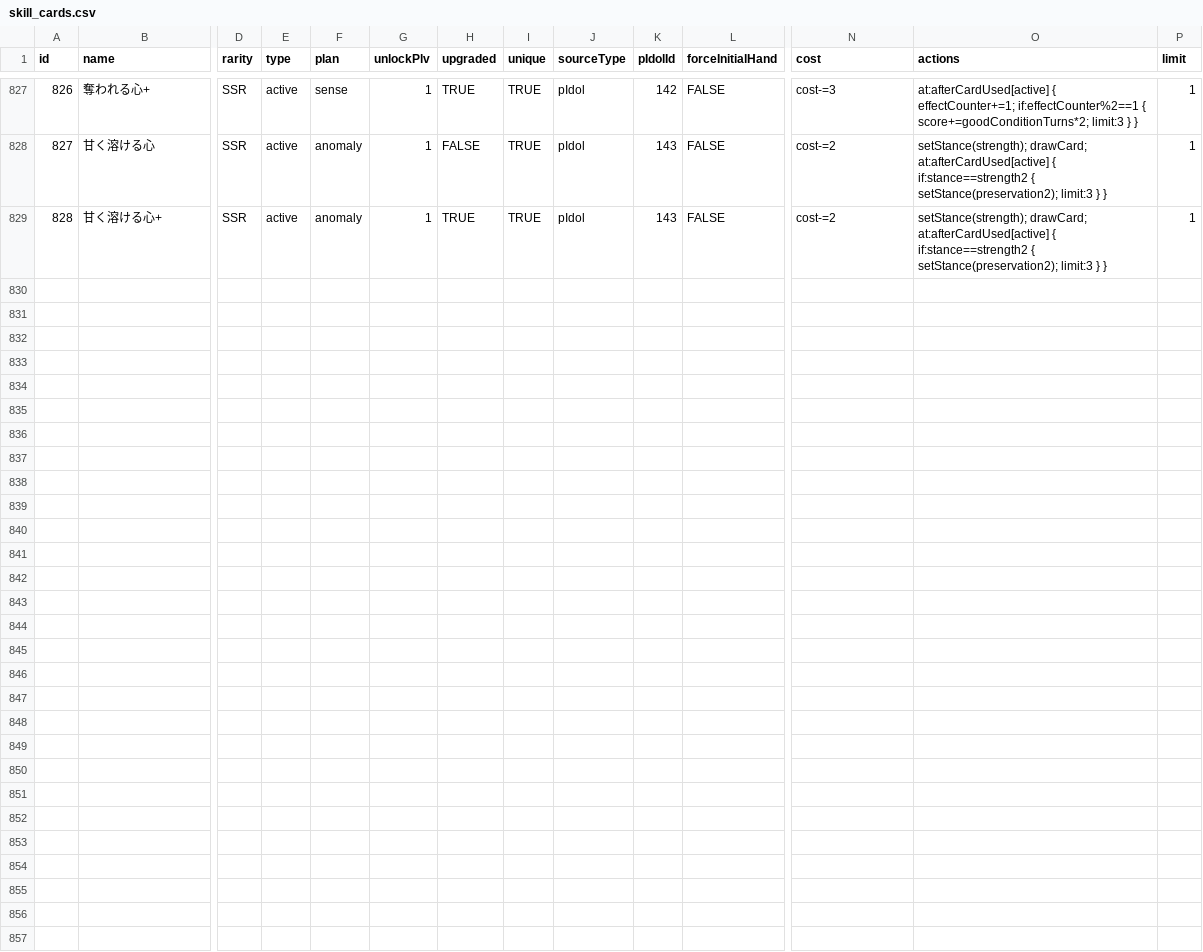
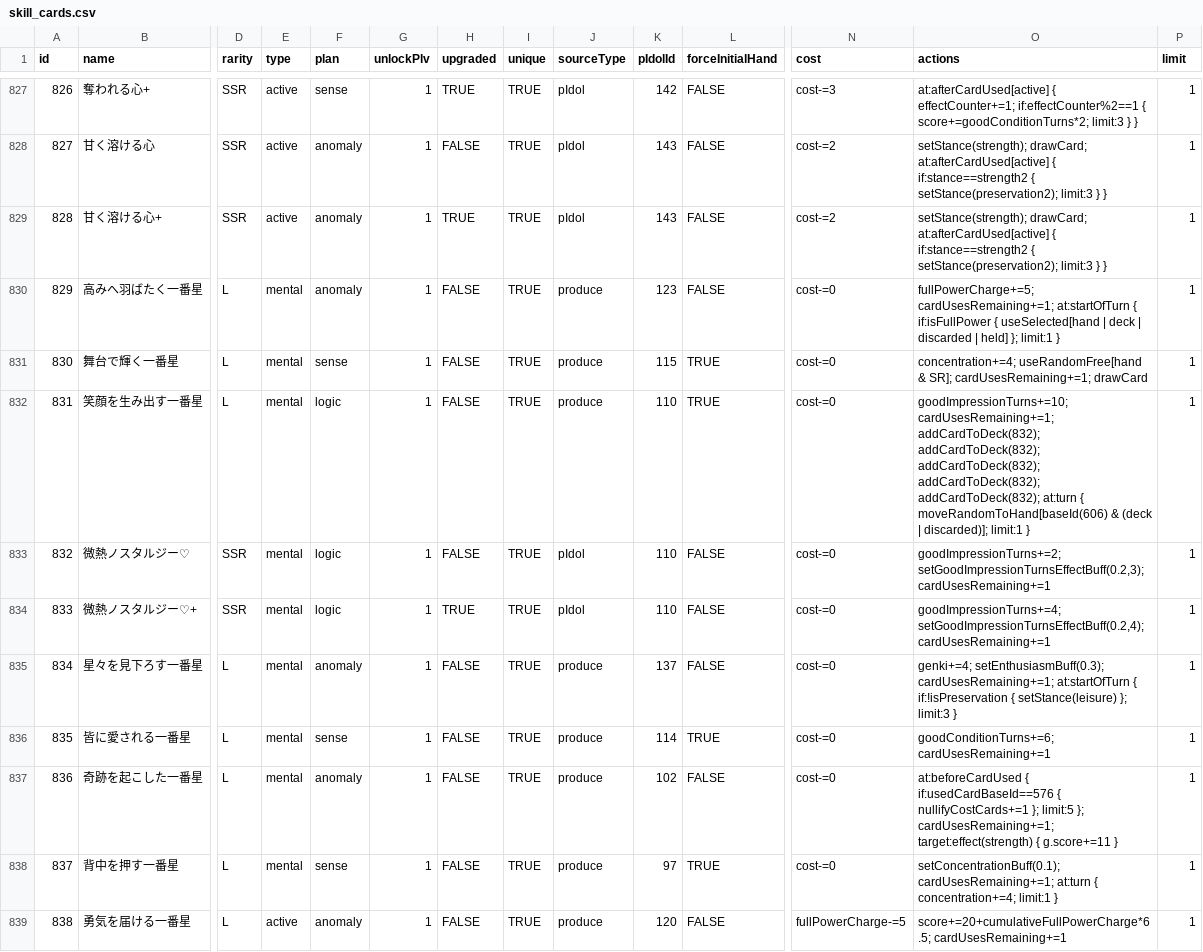
Before and after one commit to unoeins/gakumas-tools, a CSV file: packages/gakumas-data/csv/skill_cards.csv, drawn as a sheet; only a part is shown, gaps mark what is left out; rows hold the shown columns only; the diff names each change by its address in the sheet, - before the commit and + after, or states it on an @@ line.

Commit message:
Add prima stella legend cards

```diff
--- a/packages/gakumas-data/csv/skill_cards.csv
+++ b/packages/gakumas-data/csv/skill_cards.csv
+row 830: 829 | 高みへ羽ばたく一番星 | L | mental | anomaly | 1 | FALSE | TRUE | produce | 123 | FALSE | cost-=0 | fullPowerCharge+=5; cardUsesRemaining+=1; at:startOfTurn { if:isFullPower { useSelected[hand | deck | discarded | held] }; limit:1 } | 1
+row 831: 830 | 舞台で輝く一番星 | L | mental | sense | 1 | FALSE | TRUE | produce | 115 | TRUE | cost-=0 | concentration+=4; useRandomFree[hand & SR]; cardUsesRemaining+=1; drawCard | 1
+row 832: 831 | 笑顔を生み出す一番星 | L | mental | logic | 1 | FALSE | TRUE | produce | 110 | TRUE | cost-=0 | goodImpressionTurns+=10; cardUsesRemaining+=1; addCardToDeck(832); addCardToDeck(832); addCardToDeck(832); addCardToDeck(832); addCardToDeck(832); at:turn { moveRandomToHand[baseId(606) & (deck | discarded)]; limit:1 } | 1
+row 833: 832 | 微熱ノスタルジー♡ | SSR | mental | logic | 1 | FALSE | TRUE | pIdol | 110 | FALSE | cost-=0 | goodImpressionTurns+=2; setGoodImpressionTurnsEffectBuff(0.2,3); cardUsesRemaining+=1 | 1
+row 834: 833 | 微熱ノスタルジー♡+ | SSR | mental | logic | 1 | TRUE | TRUE | pIdol | 110 | FALSE | cost-=0 | goodImpressionTurns+=4; setGoodImpressionTurnsEffectBuff(0.2,4); cardUsesRemaining+=1 | 1
+row 835: 834 | 星々を見下ろす一番星 | L | mental | anomaly | 1 | FALSE | TRUE | produce | 137 | FALSE | cost-=0 | genki+=4; setEnthusiasmBuff(0.3); cardUsesRemaining+=1; at:startOfTurn { if:!isPreservation { setStance(leisure) }; limit:3 } | 1
+row 836: 835 | 皆に愛される一番星 | L | mental | sense | 1 | FALSE | TRUE | produce | 114 | TRUE | cost-=0 | goodConditionTurns+=6; cardUsesRemaining+=1 | 1
+row 837: 836 | 奇跡を起こした一番星 | L | mental | anomaly | 1 | FALSE | TRUE | produce | 102 | FALSE | cost-=0 | at:beforeCardUsed { if:usedCardBaseId==576 { nullifyCostCards+=1 }; limit:5 }; cardUsesRemaining+=1; target:effect(strength) { g.score+=11 } | 1
+row 838: 837 | 背中を押す一番星 | L | mental | sense | 1 | FALSE | TRUE | produce | 97 | TRUE | cost-=0 | setConcentrationBuff(0.1); cardUsesRemaining+=1; at:turn { concentration+=4; limit:1 } | 1
+row 839: 838 | 勇気を届ける一番星 | L | active | anomaly | 1 | FALSE | TRUE | produce | 120 | FALSE | fullPowerCharge-=5 | score+=20+cumulativeFullPowerCharge*6.5; cardUsesRemaining+=1 | 1
```
Also changed, not shown: 27 other files.
